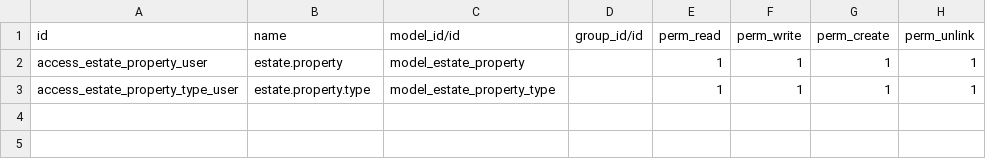
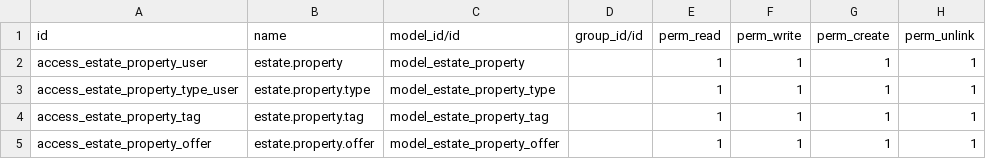
Before and after one commit to Yagna-gajjar/odoo-19, a CSV file: setu_real_estate/security/ir.model.access.csv, drawn as a sheet; the diff names each change by its address in the sheet, - before the commit and + after, or states it on an @@ line.

Commit message:
real estate project prgress

```diff
--- a/setu_real_estate/security/ir.model.access.csv
+++ b/setu_real_estate/security/ir.model.access.csv
+row 4: access_estate_property_tag | estate.property.tag | model_estate_property_tag |  | 1 | 1 | 1 | 1
+row 5: access_estate_property_offer | estate.property.offer | model_estate_property_offer |  | 1 | 1 | 1 | 1
```
Also changed, not shown: 12 other files.
